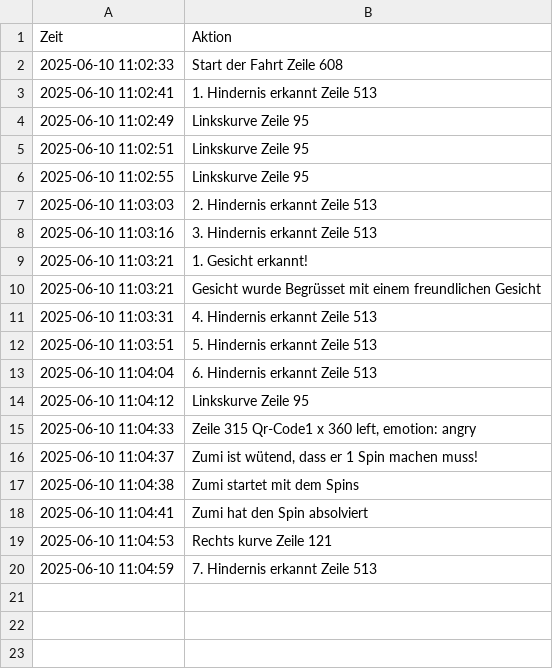
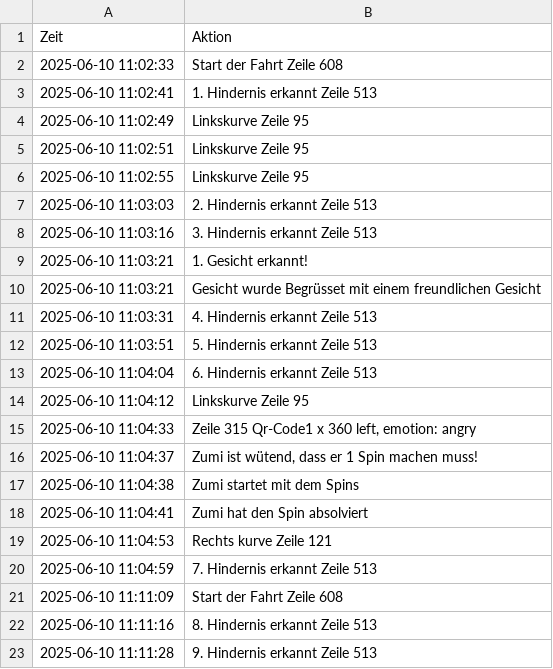
Before and after one commit to Tschoppsilas/Robo_challenge, a CSV file: submissions/Zumi1442_result_20250610_110232.csv, drawn as a sheet.

Commit message:
Gesicht erkannt von Zumi1442 - 2025-06-10 11:16:49

```diff
--- a/submissions/Zumi1442_result_20250610_110232.csv
+++ b/submissions/Zumi1442_result_20250610_110232.csv
@@ -20 +20,4 @@ Zeit,Aktion
 2025-06-10 11:04:59,7. Hindernis erkannt Zeile 513
+2025-06-10 11:11:09,Start der Fahrt Zeile 608
+2025-06-10 11:11:16,8. Hindernis erkannt Zeile 513
+2025-06-10 11:11:28,9. Hindernis erkannt Zeile 513
```
Also changed, not shown: submissions/Zumi1442_manhattan_20250610_110221.csv, 2 other files.
